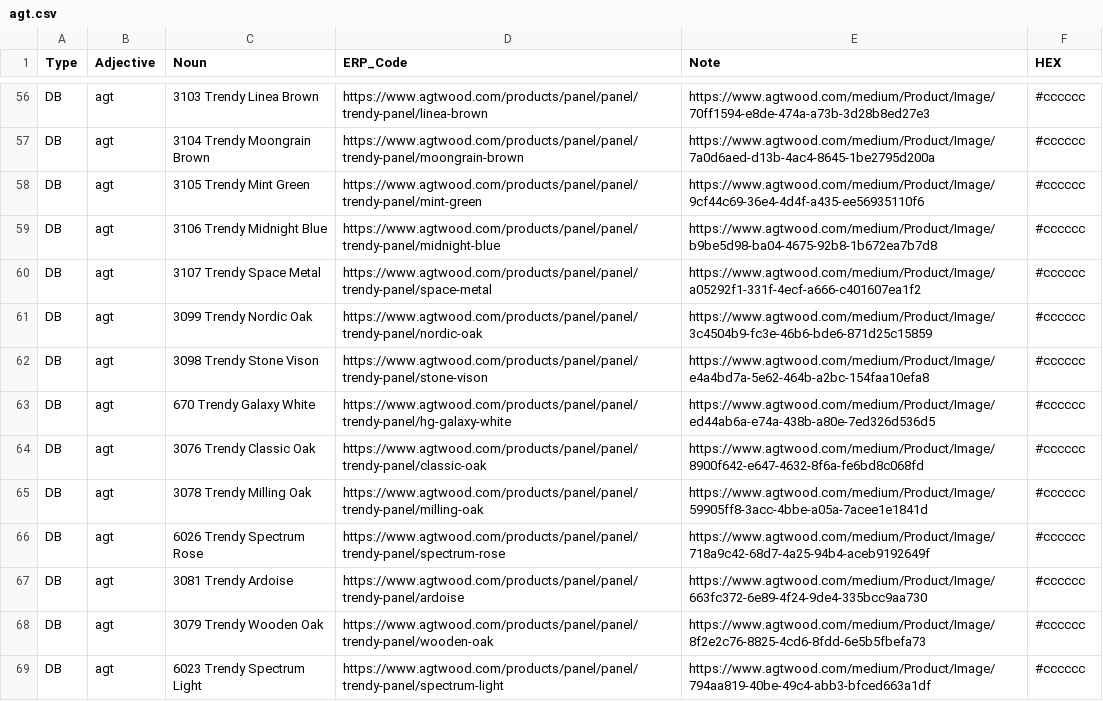
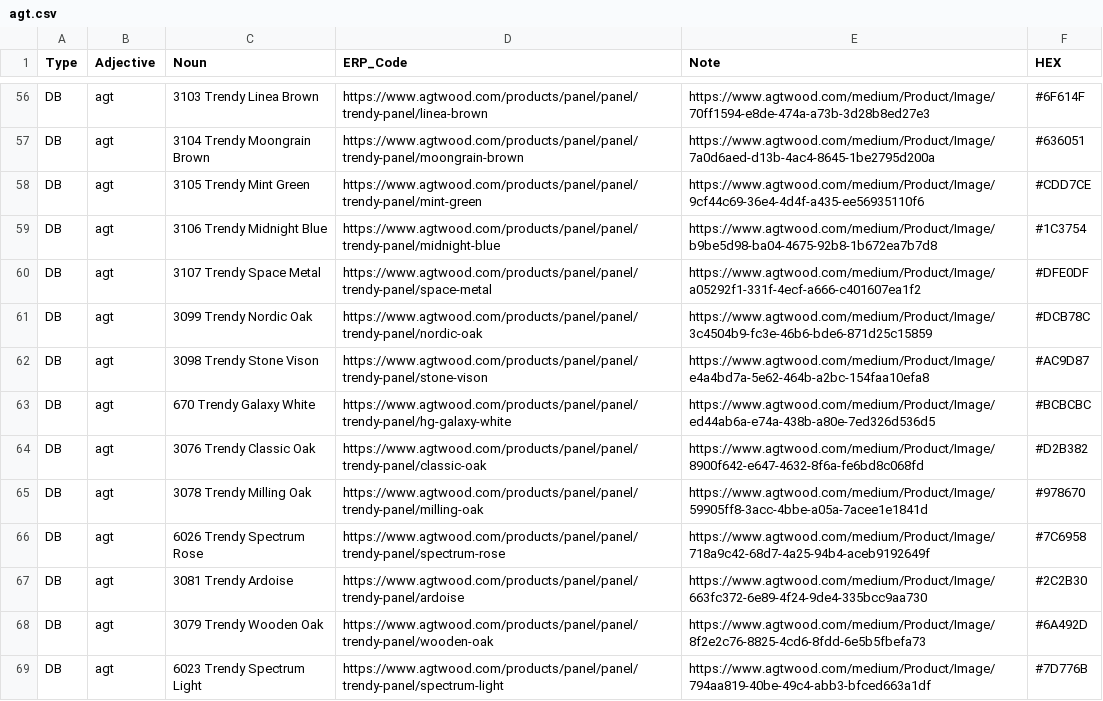
Before and after one commit to HC-SAMI/colorsamificator, a CSV file: data/agt.csv, drawn as a sheet; only a part is shown, gaps mark what is left out; the diff covers the shown part only.

```diff
--- a/data/agt.csv
+++ b/data/agt.csv
@@ -56,14 +56,14 @@ Type,Adjective,Noun,ERP_Code,Note,HEX
-"DB","agt","3103 Trendy Linea Brown","https://www.agtwood.com/products/panel/panel/trendy-panel/linea-brown","https://www.agtwood.com/medium/Product/Image/70ff1594-e8de-474a-a73b-3d28b8ed27e3","#cccccc"
-"DB","agt","3104 Trendy Moongrain Brown","https://www.agtwood.com/products/panel/panel/trendy-panel/moongrain-brown","https://www.agtwood.com/medium/Product/Image/7a0d6aed-d13b-4ac4-8645-1be2795d200a","#cccccc"
-"DB","agt","3105 Trendy Mint Green","https://www.agtwood.com/products/panel/panel/trendy-panel/mint-green","https://www.agtwood.com/medium/Product/Image/9cf44c69-36e4-4d4f-a435-ee56935110f6","#cccccc"
-"DB","agt","3106 Trendy Midnight Blue","https://www.agtwood.com/products/panel/panel/trendy-panel/midnight-blue","https://www.agtwood.com/medium/Product/Image/b9be5d98-ba04-4675-92b8-1b672ea7b7d8","#cccccc"
-"DB","agt","3107 Trendy Space Metal","https://www.agtwood.com/products/panel/panel/trendy-panel/space-metal","https://www.agtwood.com/medium/Product/Image/a05292f1-331f-4ecf-a666-c401607ea1f2","#cccccc"
-"DB","agt","3099 Trendy Nordic Oak","https://www.agtwood.com/products/panel/panel/trendy-panel/nordic-oak","https://www.agtwood.com/medium/Product/Image/3c4504b9-fc3e-46b6-bde6-871d25c15859","#cccccc"
-"DB","agt","3098 Trendy Stone Vison","https://www.agtwood.com/products/panel/panel/trendy-panel/stone-vison","https://www.agtwood.com/medium/Product/Image/e4a4bd7a-5e62-464b-a2bc-154faa10efa8","#cccccc"
-"DB","agt","670 Trendy Galaxy White","https://www.agtwood.com/products/panel/panel/trendy-panel/hg-galaxy-white","https://www.agtwood.com/medium/Product/Image/ed44ab6a-e74a-438b-a80e-7ed326d536d5","#cccccc"
-"DB","agt","3076 Trendy Classic Oak","https://www.agtwood.com/products/panel/panel/trendy-panel/classic-oak","https://www.agtwood.com/medium/Product/Image/8900f642-e647-4632-8f6a-fe6bd8c068fd","#cccccc"
-"DB","agt","3078 Trendy Milling Oak","https://www.agtwood.com/products/panel/panel/trendy-panel/milling-oak","https://www.agtwood.com/medium/Product/Image/59905ff8-3acc-4bbe-a05a-7acee1e1841d","#cccccc"
-"DB","agt","6026 Trendy Spectrum Rose","https://www.agtwood.com/products/panel/panel/trendy-panel/spectrum-rose","https://www.agtwood.com/medium/Product/Image/718a9c42-68d7-4a25-94b4-aceb9192649f","#cccccc"
-"DB","agt","3081 Trendy Ardoise","https://www.agtwood.com/products/panel/panel/trendy-panel/ardoise","https://www.agtwood.com/medium/Product/Image/663fc372-6e89-4f24-9de4-335bcc9aa730","#cccccc"
-"DB","agt","3079 Trendy Wooden Oak","https://www.agtwood.com/products/panel/panel/trendy-panel/wooden-oak","https://www.agtwood.com/medium/Product/Image/8f2e2c76-8825-4cd6-8fdd-6e5b5fbefa73","#cccccc"
-"DB","agt","6023 Trendy Spectrum Light","https://www.agtwood.com/products/panel/panel/trendy-panel/spectrum-light","https://www.agtwood.com/medium/Product/Image/794aa819-40be-49c4-abb3-bfced663a1df","#cccccc"
+DB,agt,3103 Trendy Linea Brown,https://www.agtwood.com/products/panel/panel/trendy-panel/linea-brown,https://www.agtwood.com/medium/Product/Image/70ff1594-e8de-474a-a73b-3d28b8ed27e3,#6F614F
+DB,agt,3104 Trendy Moongrain Brown,https://www.agtwood.com/products/panel/panel/trendy-panel/moongrain-brown,https://www.agtwood.com/medium/Product/Image/7a0d6aed-d13b-4ac4-8645-1be2795d200a,#636051
+DB,agt,3105 Trendy Mint Green,https://www.agtwood.com/products/panel/panel/trendy-panel/mint-green,https://www.agtwood.com/medium/Product/Image/9cf44c69-36e4-4d4f-a435-ee56935110f6,#CDD7CE
+DB,agt,3106 Trendy Midnight Blue,https://www.agtwood.com/products/panel/panel/trendy-panel/midnight-blue,https://www.agtwood.com/medium/Product/Image/b9be5d98-ba04-4675-92b8-1b672ea7b7d8,#1C3754
+DB,agt,3107 Trendy Space Metal,https://www.agtwood.com/products/panel/panel/trendy-panel/space-metal,https://www.agtwood.com/medium/Product/Image/a05292f1-331f-4ecf-a666-c401607ea1f2,#DFE0DF
+DB,agt,3099 Trendy Nordic Oak,https://www.agtwood.com/products/panel/panel/trendy-panel/nordic-oak,https://www.agtwood.com/medium/Product/Image/3c4504b9-fc3e-46b6-bde6-871d25c15859,#DCB78C
+DB,agt,3098 Trendy Stone Vison,https://www.agtwood.com/products/panel/panel/trendy-panel/stone-vison,https://www.agtwood.com/medium/Product/Image/e4a4bd7a-5e62-464b-a2bc-154faa10efa8,#AC9D87
+DB,agt,670 Trendy Galaxy White,https://www.agtwood.com/products/panel/panel/trendy-panel/hg-galaxy-white,https://www.agtwood.com/medium/Product/Image/ed44ab6a-e74a-438b-a80e-7ed326d536d5,#BCBCBC
+DB,agt,3076 Trendy Classic Oak,https://www.agtwood.com/products/panel/panel/trendy-panel/classic-oak,https://www.agtwood.com/medium/Product/Image/8900f642-e647-4632-8f6a-fe6bd8c068fd,#D2B382
+DB,agt,3078 Trendy Milling Oak,https://www.agtwood.com/products/panel/panel/trendy-panel/milling-oak,https://www.agtwood.com/medium/Product/Image/59905ff8-3acc-4bbe-a05a-7acee1e1841d,#978670
+DB,agt,6026 Trendy Spectrum Rose,https://www.agtwood.com/products/panel/panel/trendy-panel/spectrum-rose,https://www.agtwood.com/medium/Product/Image/718a9c42-68d7-4a25-94b4-aceb9192649f,#7C6958
+DB,agt,3081 Trendy Ardoise,https://www.agtwood.com/products/panel/panel/trendy-panel/ardoise,https://www.agtwood.com/medium/Product/Image/663fc372-6e89-4f24-9de4-335bcc9aa730,#2C2B30
+DB,agt,3079 Trendy Wooden Oak,https://www.agtwood.com/products/panel/panel/trendy-panel/wooden-oak,https://www.agtwood.com/medium/Product/Image/8f2e2c76-8825-4cd6-8fdd-6e5b5fbefa73,#6A492D
+DB,agt,6023 Trendy Spectrum Light,https://www.agtwood.com/products/panel/panel/trendy-panel/spectrum-light,https://www.agtwood.com/medium/Product/Image/794aa819-40be-49c4-abb3-bfced663a1df,#7D776B
```
Also changed, not shown: 171 edited cells elsewhere in this file.
